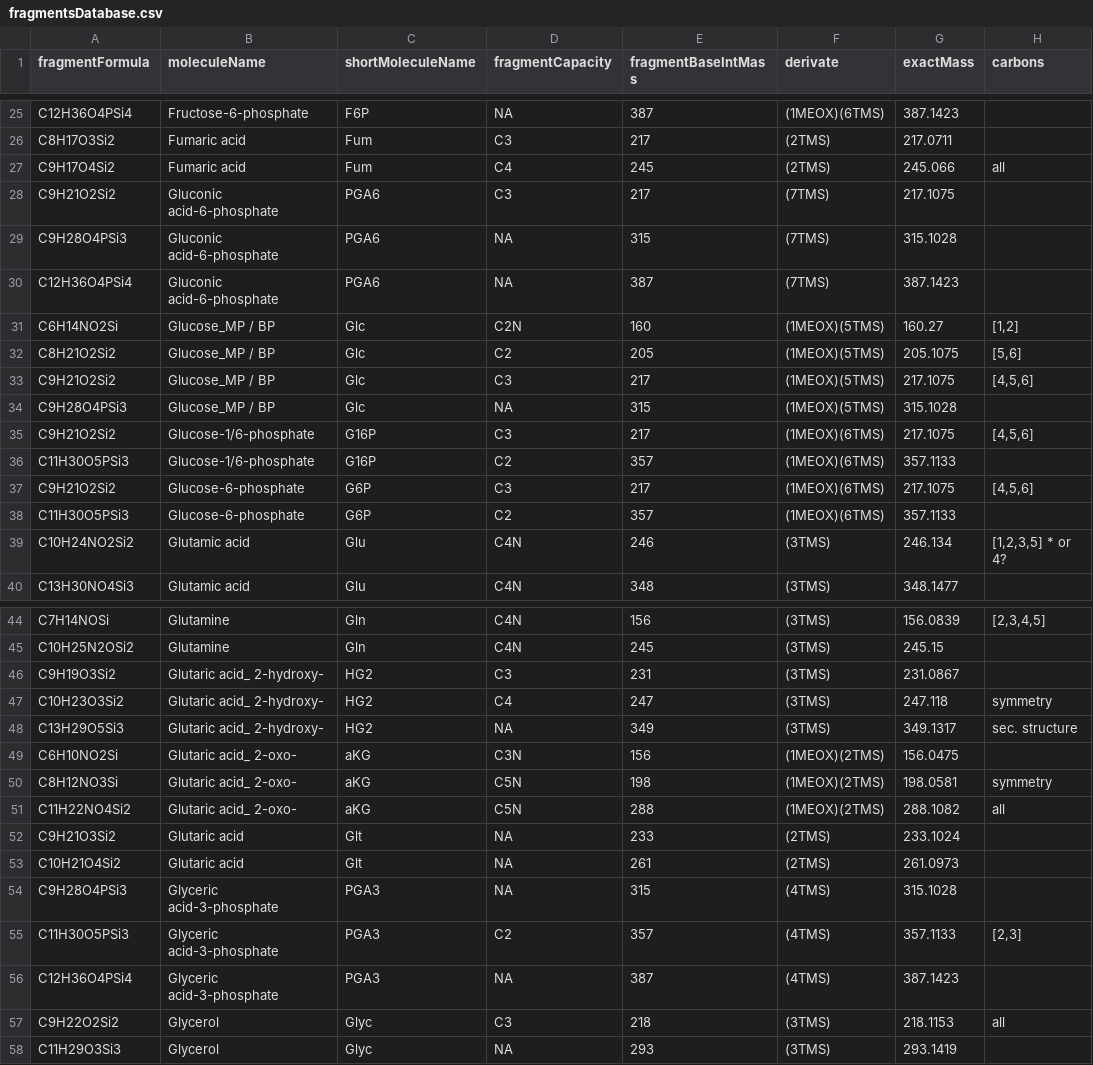
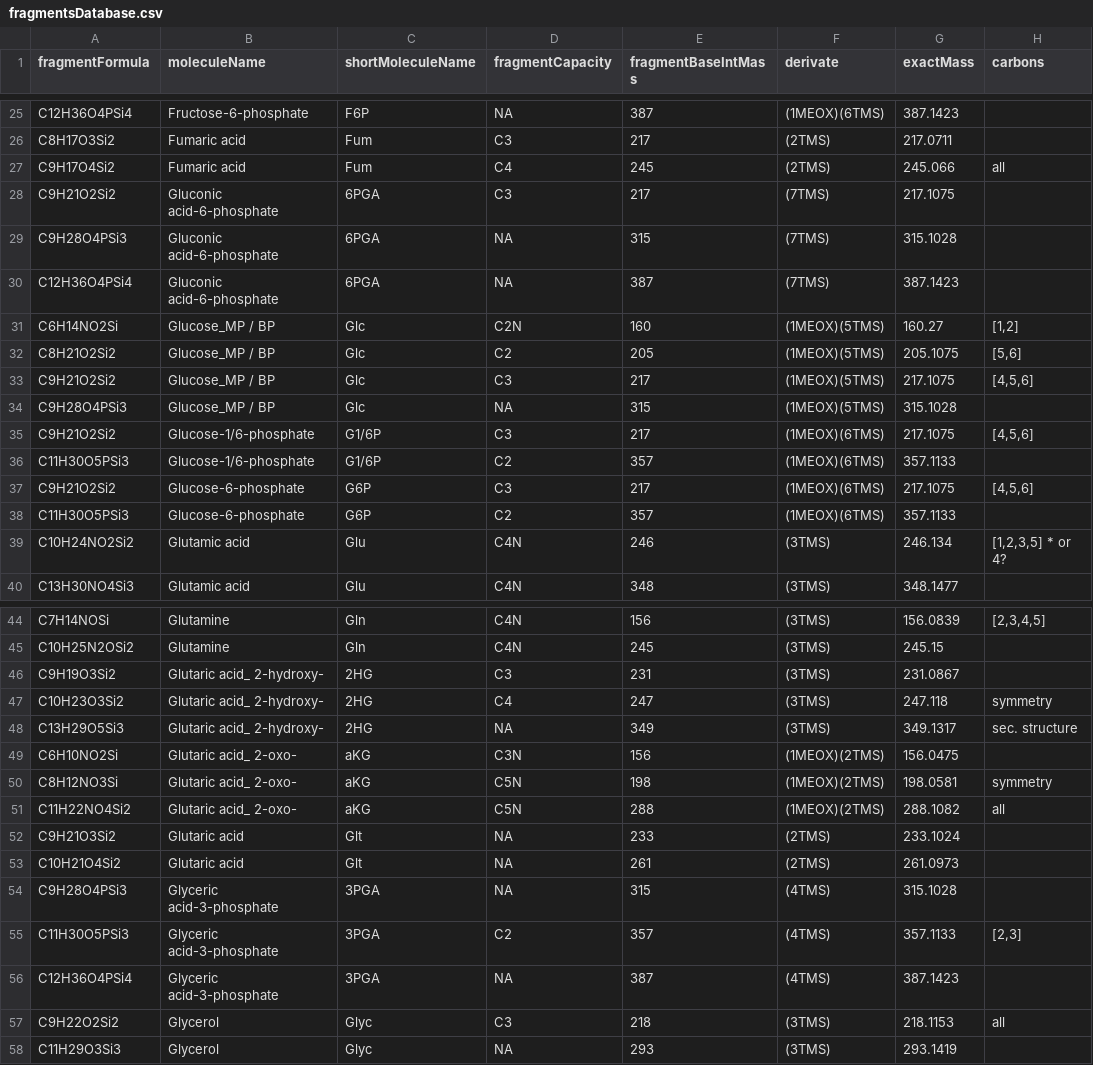
Before and after one commit to susannefuerst/mzmine2, a CSV file: src/main/resources/fragmentsDatabase.csv, drawn as a sheet; only a part is shown, gaps mark what is left out.

Commit message:
fixed short names

```diff
--- a/src/main/resources/fragmentsDatabase.csv
+++ b/src/main/resources/fragmentsDatabase.csv
@@ -27,5 +27,5 @@ C8H17O3Si2,Fumaric acid,Fum,C3,217,(2TMS),217.0711,
 C9H17O4Si2,Fumaric acid,Fum,C4,245,(2TMS),245.066,all
-C9H21O2Si2,Gluconic acid-6-phosphate,PGA6,C3,217,(7TMS),217.1075,
-C9H28O4PSi3,Gluconic acid-6-phosphate,PGA6,NA,315,(7TMS),315.1028,
-C12H36O4PSi4,Gluconic acid-6-phosphate,PGA6,NA,387,(7TMS),387.1423,
+C9H21O2Si2,Gluconic acid-6-phosphate,6PGA,C3,217,(7TMS),217.1075,
+C9H28O4PSi3,Gluconic acid-6-phosphate,6PGA,NA,315,(7TMS),315.1028,
+C12H36O4PSi4,Gluconic acid-6-phosphate,6PGA,NA,387,(7TMS),387.1423,
 C6H14NO2Si,Glucose_MP / BP,Glc,C2N,160,(1MEOX)(5TMS),160.27,"[1,2]"
@@ -34,4 +34,4 @@ C9H21O2Si2,Glucose_MP / BP,Glc,C3,217,(1MEOX)(5TMS),217.1075,"[4,5,6]"
 C9H28O4PSi3,Glucose_MP / BP,Glc,NA,315,(1MEOX)(5TMS),315.1028,
-C9H21O2Si2,Glucose-1/6-phosphate,G16P,C3,217,(1MEOX)(6TMS),217.1075,"[4,5,6]"
-C11H30O5PSi3,Glucose-1/6-phosphate,G16P,C2,357,(1MEOX)(6TMS),357.1133,
+C9H21O2Si2,Glucose-1/6-phosphate,G1/6P,C3,217,(1MEOX)(6TMS),217.1075,"[4,5,6]"
+C11H30O5PSi3,Glucose-1/6-phosphate,G1/6P,C2,357,(1MEOX)(6TMS),357.1133,
 C9H21O2Si2,Glucose-6-phosphate,G6P,C3,217,(1MEOX)(6TMS),217.1075,"[4,5,6]"
@@ -45,5 +45,5 @@ C7H14NOSi,Glutamine,Gln,C4N,156,(3TMS),156.0839,"[2,3,4,5]"
 C10H25N2OSi2,Glutamine,Gln,C4N,245,(3TMS),245.15,
-C9H19O3Si2,Glutaric acid_ 2-hydroxy-,HG2,C3,231,(3TMS),231.0867,
-C10H23O3Si2,Glutaric acid_ 2-hydroxy-,HG2,C4,247,(3TMS),247.118,symmetry
-C13H29O5Si3,Glutaric acid_ 2-hydroxy-,HG2,NA,349,(3TMS),349.1317,sec. structure
+C9H19O3Si2,Glutaric acid_ 2-hydroxy-,2HG,C3,231,(3TMS),231.0867,
+C10H23O3Si2,Glutaric acid_ 2-hydroxy-,2HG,C4,247,(3TMS),247.118,symmetry
+C13H29O5Si3,Glutaric acid_ 2-hydroxy-,2HG,NA,349,(3TMS),349.1317,sec. structure
 C6H10NO2Si,Glutaric acid_ 2-oxo-,aKG,C3N,156,(1MEOX)(2TMS),156.0475,
@@ -53,5 +53,5 @@ C9H21O3Si2,Glutaric acid,Glt,NA,233,(2TMS),233.1024,
 C10H21O4Si2,Glutaric acid,Glt,NA,261,(2TMS),261.0973,
-C9H28O4PSi3,Glyceric acid-3-phosphate,PGA3,NA,315,(4TMS),315.1028,
-C11H30O5PSi3,Glyceric acid-3-phosphate,PGA3,C2,357,(4TMS),357.1133,"[2,3]"
-C12H36O4PSi4,Glyceric acid-3-phosphate,PGA3,NA,387,(4TMS),387.1423,
+C9H28O4PSi3,Glyceric acid-3-phosphate,3PGA,NA,315,(4TMS),315.1028,
+C11H30O5PSi3,Glyceric acid-3-phosphate,3PGA,C2,357,(4TMS),357.1133,"[2,3]"
+C12H36O4PSi4,Glyceric acid-3-phosphate,3PGA,NA,387,(4TMS),387.1423,
 C9H22O2Si2,Glycerol,Glyc,C3,218,(3TMS),218.1153,all
```
